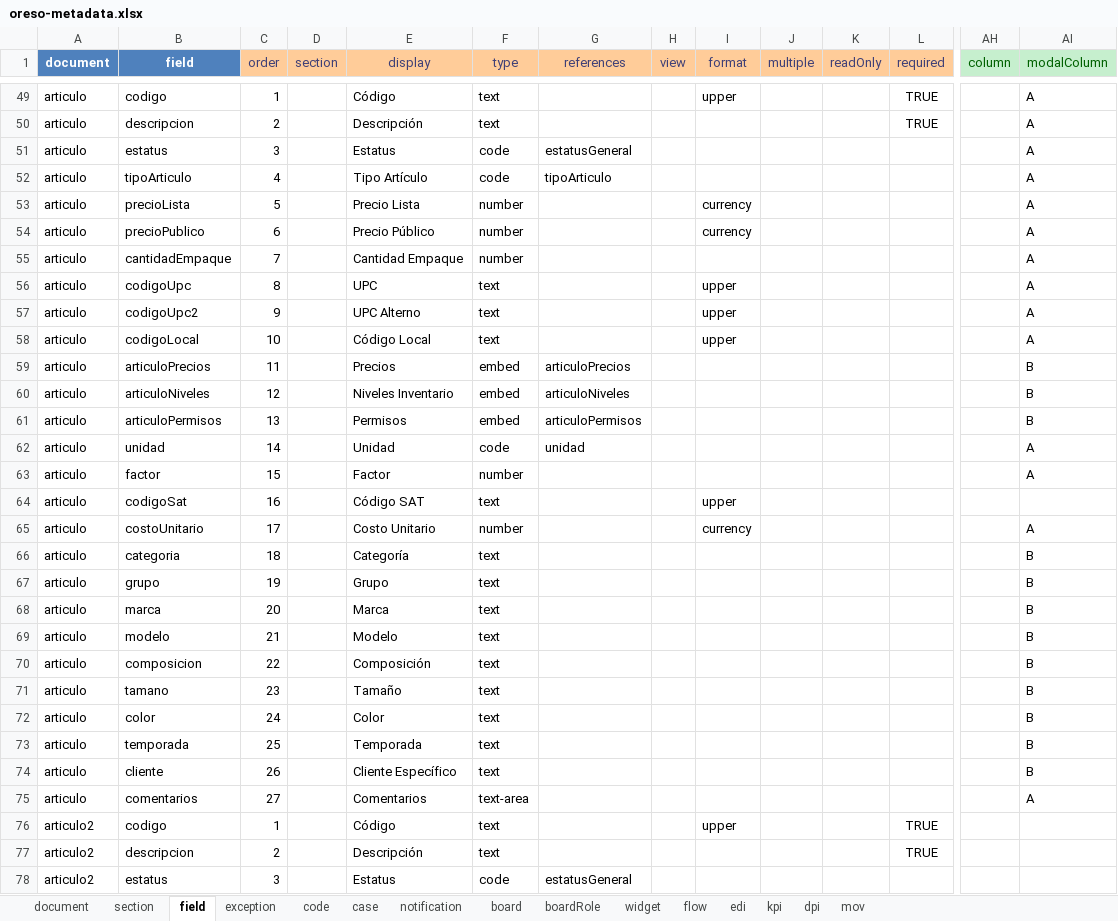
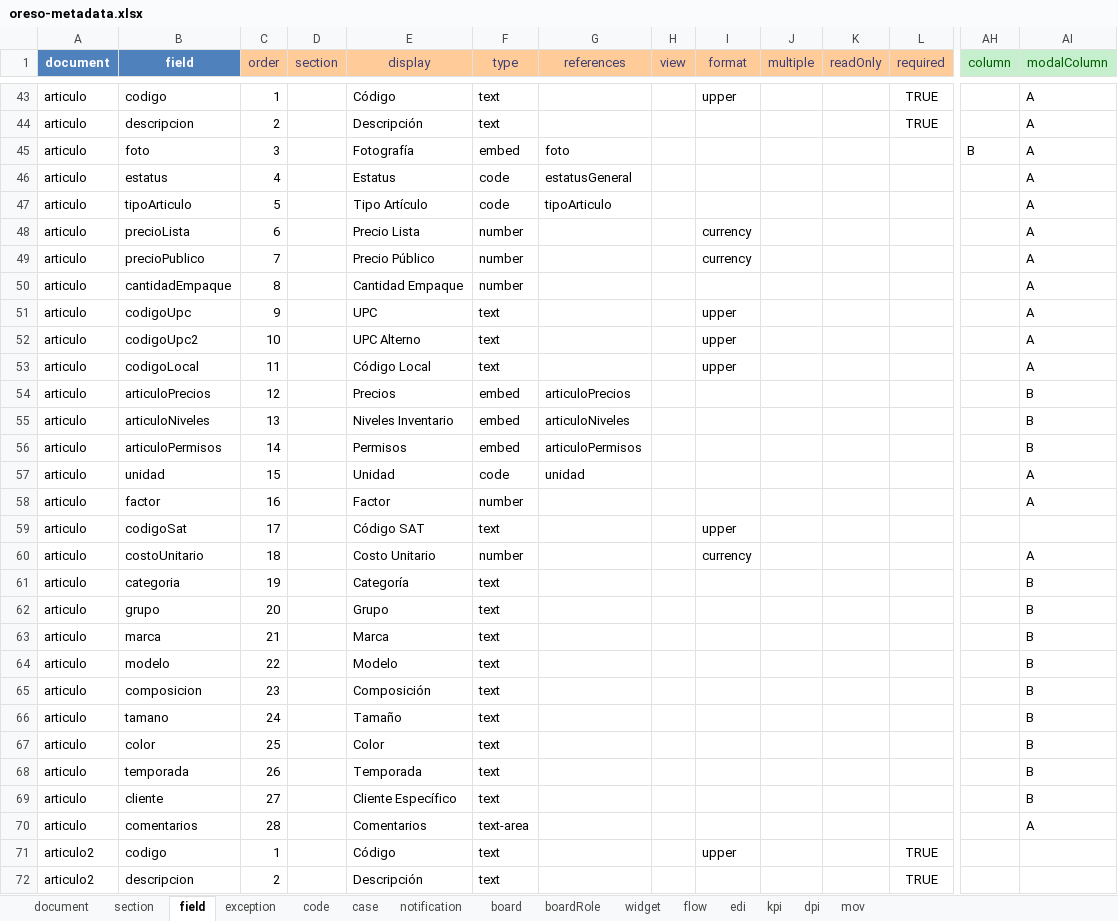
Before and after one commit to bh-wasabi/oreso, an Excel workbook: oreso-metadata.xlsx, sheet field, drawn as a sheet; only a part is shown, gaps mark what is left out; the shorter side is filled out with more unchanged rows; values as stored, in another font and other column widths than the file's, no borders; addresses are those after the commit; rows hold the shown columns only; the diff covers the shown part only; the diff names each change by its address in the sheet, - before the commit and + after, or states it on an @@ line.

```diff
--- a/oreso-metadata.xlsx (sheet field)
+++ b/oreso-metadata.xlsx (sheet field)
+row 45: articulo | foto | 3 |  | Fotografía | embed | foto |  |  |  |  |  | B | A
-C46 (order): 3
+C46 (order): 4
-C47 (order): 4
+C47 (order): 5
-C48 (order): 5
+C48 (order): 6
-C49 (order): 6
+C49 (order): 7
-C50 (order): 7
+C50 (order): 8
-C51 (order): 8
+C51 (order): 9
-C52 (order): 9
+C52 (order): 10
-C53 (order): 10
+C53 (order): 11
-C54 (order): 11
+C54 (order): 12
-C55 (order): 12
+C55 (order): 13
-C56 (order): 13
+C56 (order): 14
-C57 (order): 14
+C57 (order): 15
-C58 (order): 15
+C58 (order): 16
-C59 (order): 16
+C59 (order): 17
-C60 (order): 17
+C60 (order): 18
-C61 (order): 18
+C61 (order): 19
-C62 (order): 19
+C62 (order): 20
-C63 (order): 20
+C63 (order): 21
-C64 (order): 21
+C64 (order): 22
-C65 (order): 22
+C65 (order): 23
-C66 (order): 23
+C66 (order): 24
-C67 (order): 24
+C67 (order): 25
-C68 (order): 25
+C68 (order): 26
-C69 (order): 26
+C69 (order): 27
-C70 (order): 27
+C70 (order): 28
```
Also changed, not shown: 8 added rows, 6 moved rows and 35 edited cells elsewhere in this sheet, sheet section, sheet document, sheet code, sheet mov, sheet board, 39 other files.
